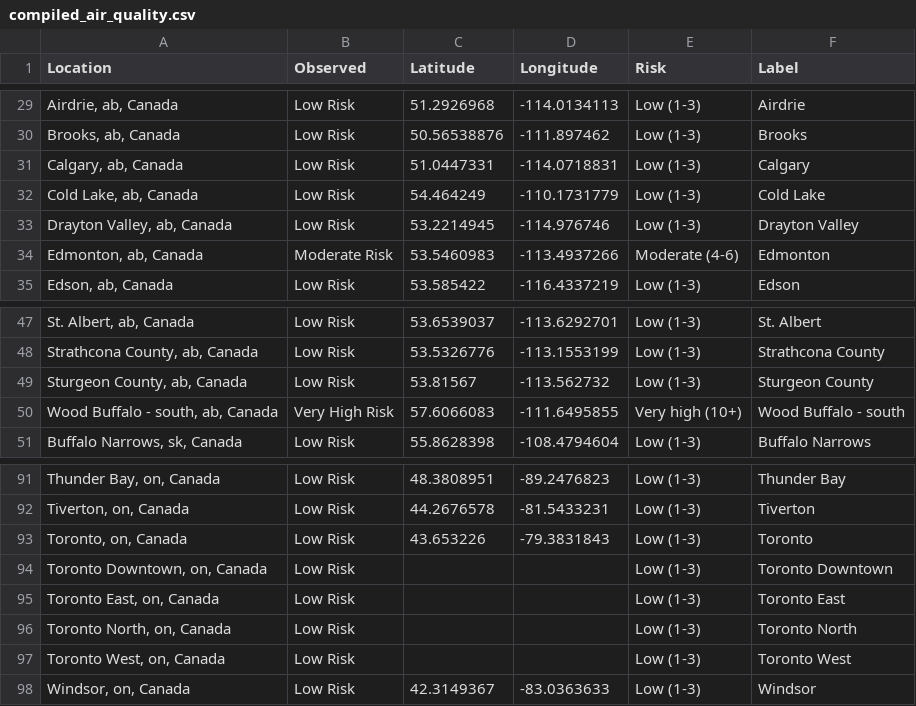
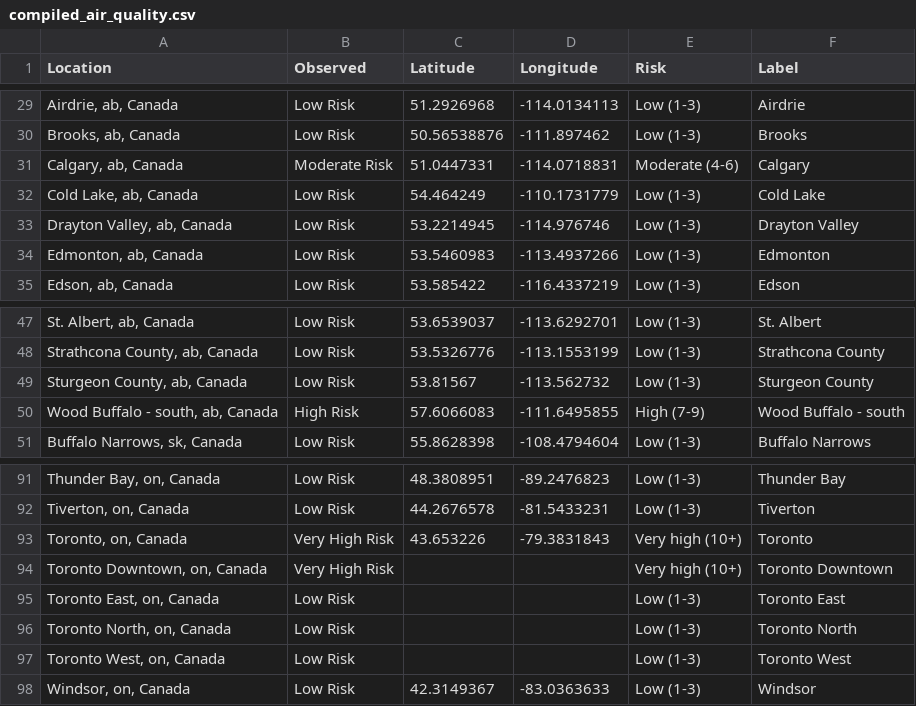
Before and after one commit to jagius/cda-air-quality-compiler, a CSV file: docs/compiled_air_quality.csv, drawn as a sheet; only a part is shown, gaps mark what is left out.

```diff
--- a/docs/compiled_air_quality.csv
+++ b/docs/compiled_air_quality.csv
@@ -30,6 +30,6 @@ Location,Observed,Latitude,Longitude,Risk,Label
 "Brooks, ab, Canada",Low Risk,50.56538876,-111.897462,Low (1-3),Brooks
-"Calgary, ab, Canada",Low Risk,51.0447331,-114.0718831,Low (1-3),Calgary
+"Calgary, ab, Canada",Moderate Risk,51.0447331,-114.0718831,Moderate (4-6),Calgary
 "Cold Lake, ab, Canada",Low Risk,54.464249,-110.1731779,Low (1-3),Cold Lake
 "Drayton Valley, ab, Canada",Low Risk,53.2214945,-114.976746,Low (1-3),Drayton Valley
-"Edmonton, ab, Canada",Moderate Risk,53.5460983,-113.4937266,Moderate (4-6),Edmonton
+"Edmonton, ab, Canada",Low Risk,53.5460983,-113.4937266,Low (1-3),Edmonton
 "Edson, ab, Canada",Low Risk,53.585422,-116.4337219,Low (1-3),Edson
@@ -49,3 +49,3 @@ Location,Observed,Latitude,Longitude,Risk,Label
 "Sturgeon County, ab, Canada",Low Risk,53.81567,-113.562732,Low (1-3),Sturgeon County
-"Wood Buffalo - south, ab, Canada",Very High Risk,57.6066083,-111.6495855,Very high (10+),Wood Buffalo - south
+"Wood Buffalo - south, ab, Canada",High Risk,57.6066083,-111.6495855,High (7-9),Wood Buffalo - south
 "Buffalo Narrows, sk, Canada",Low Risk,55.8628398,-108.4794604,Low (1-3),Buffalo Narrows
@@ -92,4 +92,4 @@ Location,Observed,Latitude,Longitude,Risk,Label
 "Tiverton, on, Canada",Low Risk,44.2676578,-81.5433231,Low (1-3),Tiverton
-"Toronto, on, Canada",Low Risk,43.653226,-79.3831843,Low (1-3),Toronto
-"Toronto Downtown, on, Canada",Low Risk,,,Low (1-3),Toronto Downtown
+"Toronto, on, Canada",Very High Risk,43.653226,-79.3831843,Very high (10+),Toronto
+"Toronto Downtown, on, Canada",Very High Risk,,,Very high (10+),Toronto Downtown
 "Toronto East, on, Canada",Low Risk,,,Low (1-3),Toronto East
```
Also changed, not shown: docs/active_fires.csv, docs/active_fires_ab.csv, 8 other files.
